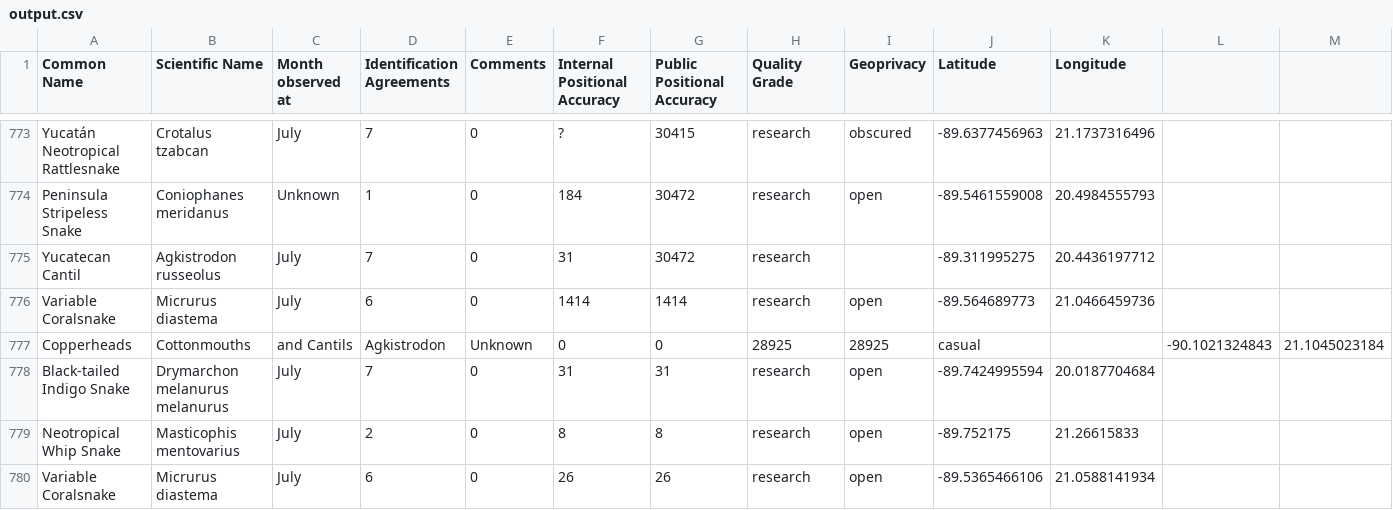
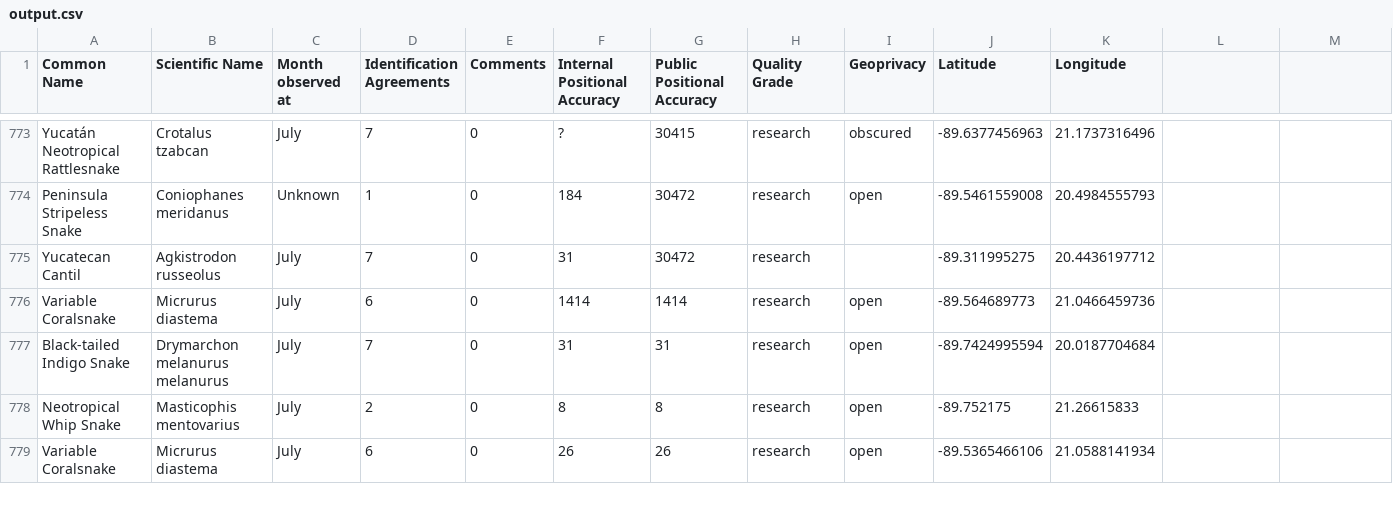
Before and after one commit to robertDurst/herp_it, a CSV file: output.csv, drawn as a sheet; only a part is shown, gaps mark what is left out; the diff names each change by its address in the sheet, - before the commit and + after, or states it on an @@ line.

Commit message:
fix typo in csv

```diff
--- a/output.csv
+++ b/output.csv
-row 777: Copperheads | Cottonmouths | and Cantils | Agkistrodon | Unknown | 0 | 0 | 28925 | 28925 | casual |  | -90.1021324843 | 21.1045023184
```
